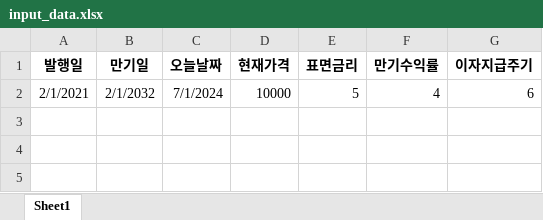
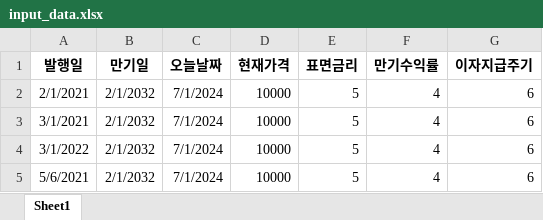
Before and after one commit to h0912w/Cal_Bond_V001, an Excel workbook: input_data.xlsx, sheet Sheet1, drawn as a sheet; values as stored, in another font and other column widths than the file's, no borders; the diff names each change by its address in the sheet, - before the commit and + after, or states it on an @@ line.

```diff
--- a/input_data.xlsx (sheet Sheet1)
+++ b/input_data.xlsx (sheet Sheet1)
+row 3: 3/1/2021 | 2/1/2032 | 7/1/2024 | 10000 | 5 | 4 | 6
+row 4: 3/1/2022 | 2/1/2032 | 7/1/2024 | 10000 | 5 | 4 | 6
+row 5: 5/6/2021 | 2/1/2032 | 7/1/2024 | 10000 | 5 | 4 | 6
```
Also changed, not shown: bond_interest_summary.xlsx, 2 other files.
